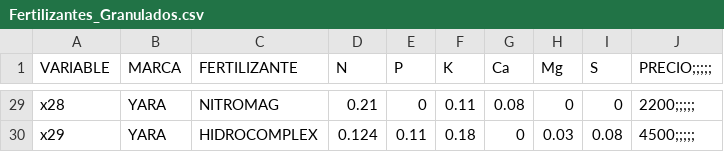
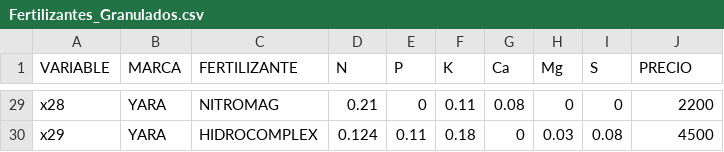
Before and after one commit to Agrofertilab/calculatorGR, a CSV file: Fertilizantes_Granulados.csv, drawn as a sheet; only a part is shown, gaps mark what is left out; the diff covers the shown part only; the diff names each change by its address in the sheet, - before the commit and + after, or states it on an @@ line.

```diff
--- a/Fertilizantes_Granulados.csv
+++ b/Fertilizantes_Granulados.csv
-J1: PRECIO;;;;;
+J1: PRECIO
-J29 (PRECIO): 2200;;;;;
+J29 (PRECIO): 2200
-J30 (PRECIO): 4500;;;;;
+J30 (PRECIO): 4500
```
Also changed, not shown: 27 edited cells elsewhere in this file.
